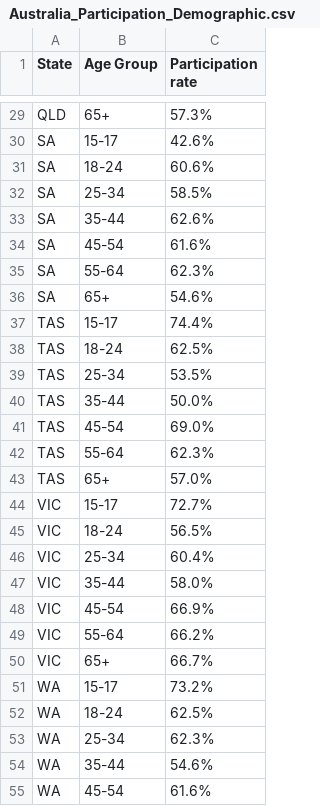
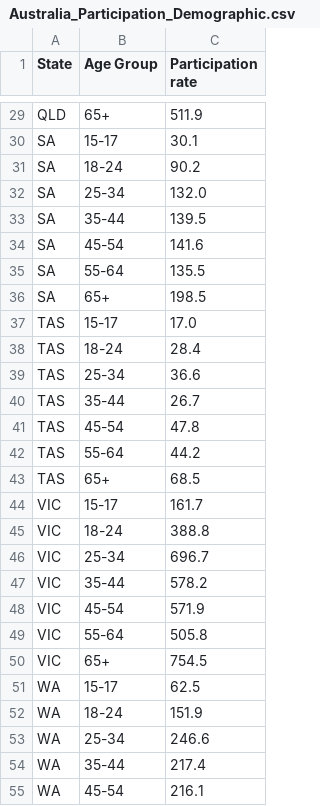
Before and after one commit to hmat0015/FIT3179_DataVis2, a CSV file: Australia_Participation_Demographic.csv, drawn as a sheet; only a part is shown, gaps mark what is left out; the diff covers the shown part only; the diff names each change by its address in the sheet, - before the commit and + after, or states it on an @@ line.

```diff
--- a/Australia_Participation_Demographic.csv
+++ b/Australia_Participation_Demographic.csv
-C29 (Participation rate): 57.3%
+C29 (Participation rate): 511.9
-C30 (Participation rate): 42.6%
+C30 (Participation rate): 30.1
-C31 (Participation rate): 60.6%
+C31 (Participation rate): 90.2
-C32 (Participation rate): 58.5%
+C32 (Participation rate): 132.0
-C33 (Participation rate): 62.6%
+C33 (Participation rate): 139.5
-C34 (Participation rate): 61.6%
+C34 (Participation rate): 141.6
-C35 (Participation rate): 62.3%
+C35 (Participation rate): 135.5
-C36 (Participation rate): 54.6%
+C36 (Participation rate): 198.5
-C37 (Participation rate): 74.4%
+C37 (Participation rate): 17.0
-C38 (Participation rate): 62.5%
+C38 (Participation rate): 28.4
-C39 (Participation rate): 53.5%
+C39 (Participation rate): 36.6
-C40 (Participation rate): 50.0%
+C40 (Participation rate): 26.7
-C41 (Participation rate): 69.0%
+C41 (Participation rate): 47.8
-C42 (Participation rate): 62.3%
+C42 (Participation rate): 44.2
-C43 (Participation rate): 57.0%
+C43 (Participation rate): 68.5
-C44 (Participation rate): 72.7%
+C44 (Participation rate): 161.7
-C45 (Participation rate): 56.5%
+C45 (Participation rate): 388.8
-C46 (Participation rate): 60.4%
+C46 (Participation rate): 696.7
-C47 (Participation rate): 58.0%
+C47 (Participation rate): 578.2
-C48 (Participation rate): 66.9%
+C48 (Participation rate): 571.9
-C49 (Participation rate): 66.2%
+C49 (Participation rate): 505.8
-C50 (Participation rate): 66.7%
+C50 (Participation rate): 754.5
-C51 (Participation rate): 73.2%
+C51 (Participation rate): 62.5
-C52 (Participation rate): 62.5%
+C52 (Participation rate): 151.9
-C53 (Participation rate): 62.3%
+C53 (Participation rate): 246.6
-C54 (Participation rate): 54.6%
+C54 (Participation rate): 217.4
-C55 (Participation rate): 61.6%
+C55 (Participation rate): 216.1
```
Also changed, not shown: 29 edited cells elsewhere in this file.
